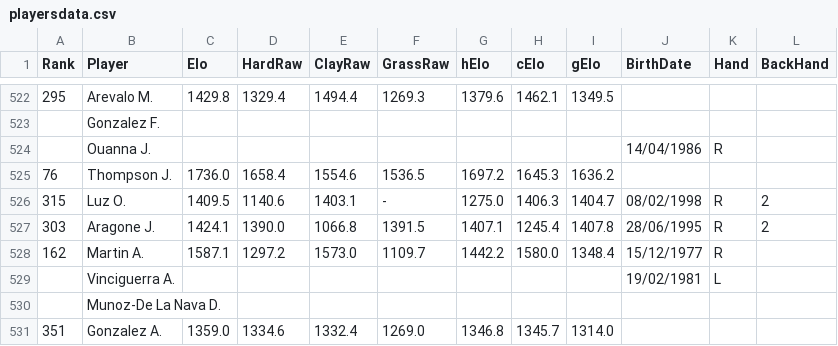
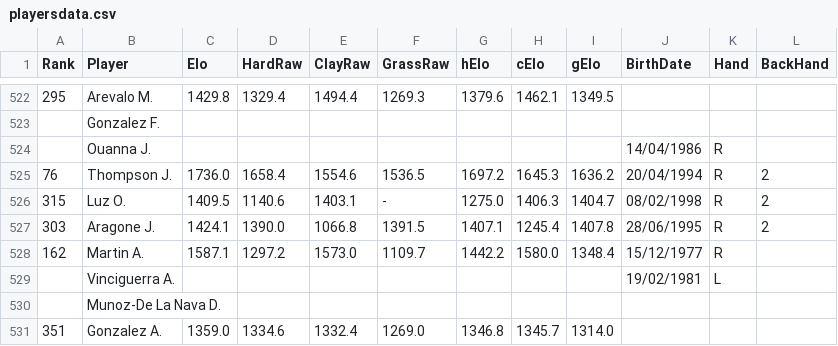
Before and after one commit to diegochine/ao2020-winner-predictor, a CSV file: data/playersdata.csv, drawn as a sheet; only a part is shown, gaps mark what is left out.

```diff
--- a/data/playersdata.csv
+++ b/data/playersdata.csv
@@ -524,3 +524,3 @@
 ;Ouanna J.;;;;;;;;14/04/1986;R;
-76;Thompson J.;1736.0;1658.4;1554.6;1536.5;1697.2;1645.3;1636.2;;;
+76;Thompson J.;1736.0;1658.4;1554.6;1536.5;1697.2;1645.3;1636.2;20/04/1994;R;2
 315;Luz O.;1409.5;1140.6;1403.1;-;1275.0;1406.3;1404.7;08/02/1998;R;2
```
Also changed, not shown: data/2020.csv, 3 other files.
